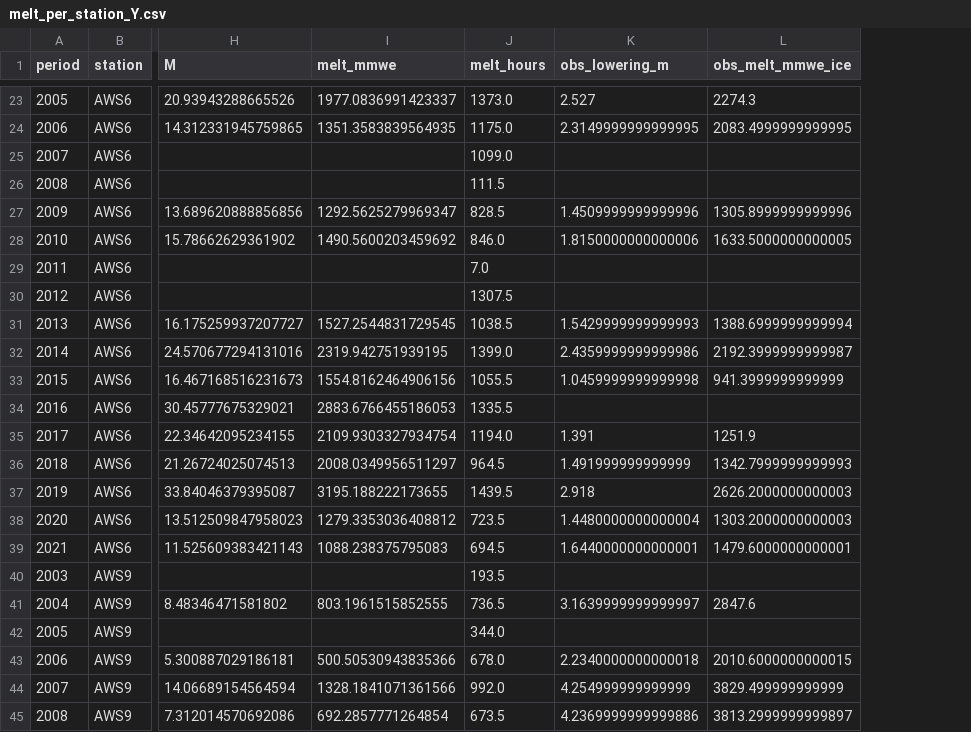
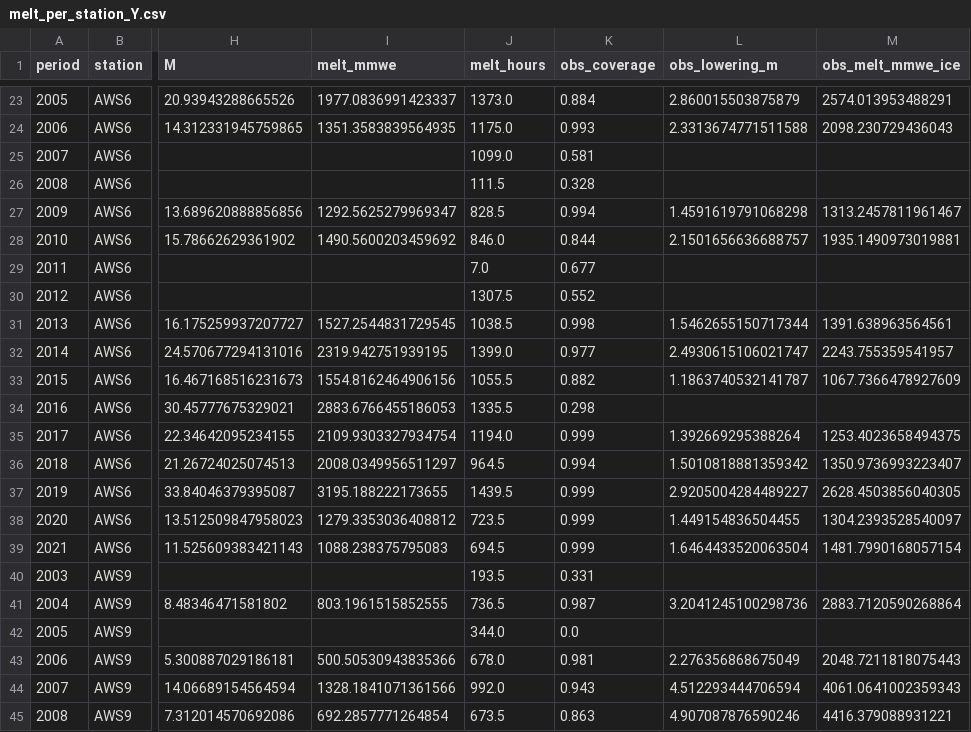
Before and after one commit to jantientramper/MAIO_project7, a CSV file: output/melt_per_station_Y.csv, drawn as a sheet; only a part is shown, gaps mark what is left out; addresses are those after the commit; the diff covers the shown part only; the diff names each change by its address in the sheet, - before the commit and + after, or states it on an @@ line.

```diff
--- a/output/melt_per_station_Y.csv
+++ b/output/melt_per_station_Y.csv
+column K (obs_coverage), rows 23-45: 0.884 | 0.993 | 0.581 | 0.328 | 0.994 | 0.844 | 0.677 | 0.552 | 0.998 | 0.977 | 0.882 | 0.298 | 0.999 | 0.994 | 0.999 | 0.999 | 0.999 | 0.331 | 0.987 | 0.0 | 0.981 | 0.943 | 0.863
-L23 (obs_lowering_m): 2.527
+L23 (obs_lowering_m): 2.860015503875879
-M23 (obs_melt_mmwe_ice): 2274.3
+M23 (obs_melt_mmwe_ice): 2574.013953488291
-L24 (obs_lowering_m): 2.3149999999999995
+L24 (obs_lowering_m): 2.3313674771511588
-M24 (obs_melt_mmwe_ice): 2083.4999999999995
+M24 (obs_melt_mmwe_ice): 2098.230729436043
-L27 (obs_lowering_m): 1.4509999999999996
+L27 (obs_lowering_m): 1.4591619791068298
-M27 (obs_melt_mmwe_ice): 1305.8999999999996
+M27 (obs_melt_mmwe_ice): 1313.2457811961467
-L28 (obs_lowering_m): 1.8150000000000006
+L28 (obs_lowering_m): 2.1501656636688757
-M28 (obs_melt_mmwe_ice): 1633.5000000000005
+M28 (obs_melt_mmwe_ice): 1935.1490973019881
-L31 (obs_lowering_m): 1.5429999999999993
+L31 (obs_lowering_m): 1.5462655150717344
-M31 (obs_melt_mmwe_ice): 1388.6999999999994
+M31 (obs_melt_mmwe_ice): 1391.638963564561
-L32 (obs_lowering_m): 2.4359999999999986
+L32 (obs_lowering_m): 2.4930615106021747
-M32 (obs_melt_mmwe_ice): 2192.3999999999987
+M32 (obs_melt_mmwe_ice): 2243.755359541957
-L33 (obs_lowering_m): 1.0459999999999998
+L33 (obs_lowering_m): 1.1863740532141787
-M33 (obs_melt_mmwe_ice): 941.3999999999999
+M33 (obs_melt_mmwe_ice): 1067.7366478927609
-L35 (obs_lowering_m): 1.391
+L35 (obs_lowering_m): 1.392669295388264
-M35 (obs_melt_mmwe_ice): 1251.9
+M35 (obs_melt_mmwe_ice): 1253.4023658494375
-L36 (obs_lowering_m): 1.491999999999999
+L36 (obs_lowering_m): 1.5010818881359342
-M36 (obs_melt_mmwe_ice): 1342.7999999999993
+M36 (obs_melt_mmwe_ice): 1350.9736993223407
-L37 (obs_lowering_m): 2.918
+L37 (obs_lowering_m): 2.9205004284489227
-M37 (obs_melt_mmwe_ice): 2626.2000000000003
+M37 (obs_melt_mmwe_ice): 2628.4503856040305
-L38 (obs_lowering_m): 1.4480000000000004
+L38 (obs_lowering_m): 1.449154836504455
-M38 (obs_melt_mmwe_ice): 1303.2000000000003
+M38 (obs_melt_mmwe_ice): 1304.2393528540097
-L39 (obs_lowering_m): 1.6440000000000001
+L39 (obs_lowering_m): 1.6464433520063504
-M39 (obs_melt_mmwe_ice): 1479.6000000000001
+M39 (obs_melt_mmwe_ice): 1481.7990168057154
-L41 (obs_lowering_m): 3.1639999999999997
+L41 (obs_lowering_m): 3.2041245100298736
-M41 (obs_melt_mmwe_ice): 2847.6
+M41 (obs_melt_mmwe_ice): 2883.7120590268864
-L43 (obs_lowering_m): 2.2340000000000018
+L43 (obs_lowering_m): 2.276356868675049
-M43 (obs_melt_mmwe_ice): 2010.6000000000015
+M43 (obs_melt_mmwe_ice): 2048.7211818075443
-L44 (obs_lowering_m): 4.254999999999999
+L44 (obs_lowering_m): 4.512293444706594
-M44 (obs_melt_mmwe_ice): 3829.499999999999
+M44 (obs_melt_mmwe_ice): 4061.0641002359343
-L45 (obs_lowering_m): 4.2369999999999886
+L45 (obs_lowering_m): 4.907087876590246
-M45 (obs_melt_mmwe_ice): 3813.2999999999897
+M45 (obs_melt_mmwe_ice): 4416.379088931221
```
Also changed, not shown: 3 removed rows and 42 edited cells elsewhere in this file, output/melt_comparison_M.csv, output/melt_per_station_M.csv, 23 other files.
